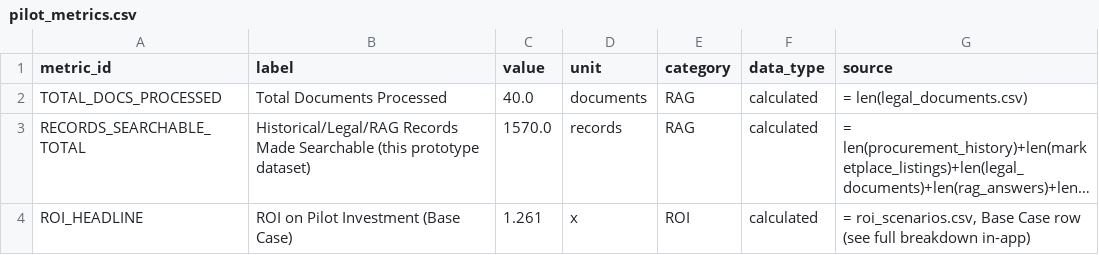
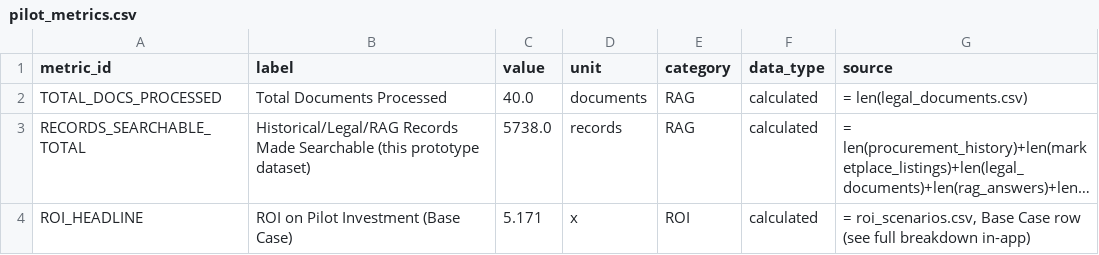
Before and after one commit to revelwivanto/RAG, a CSV file: bni_dashboard/data/pilot_metrics.csv, drawn as a sheet; long unchanged cells end in …; the diff names each change by its address in the sheet, - before the commit and + after, or states it on an @@ line.

```diff
--- a/bni_dashboard/data/pilot_metrics.csv
+++ b/bni_dashboard/data/pilot_metrics.csv
-C3 (value): 1570.0
+C3 (value): 5738.0
-C4 (value): 1.261
+C4 (value): 5.171
```
Also changed, not shown: bni_dashboard/data/assumptions.csv, bni_dashboard/data/process_annual_volume.csv, 14 other files.
